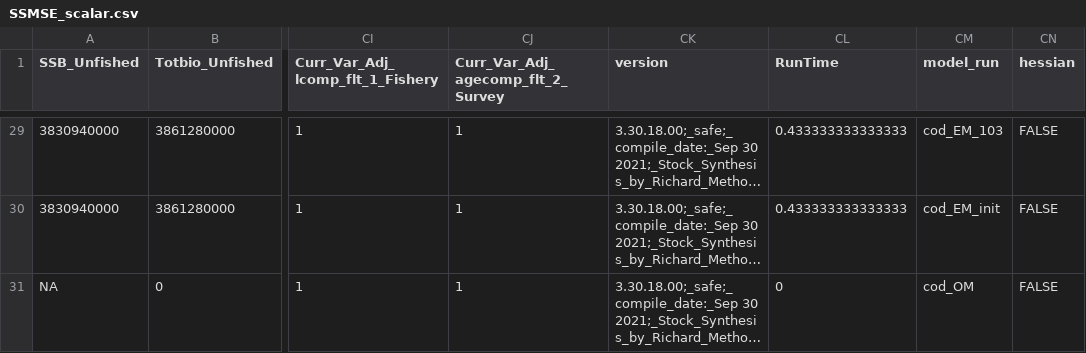
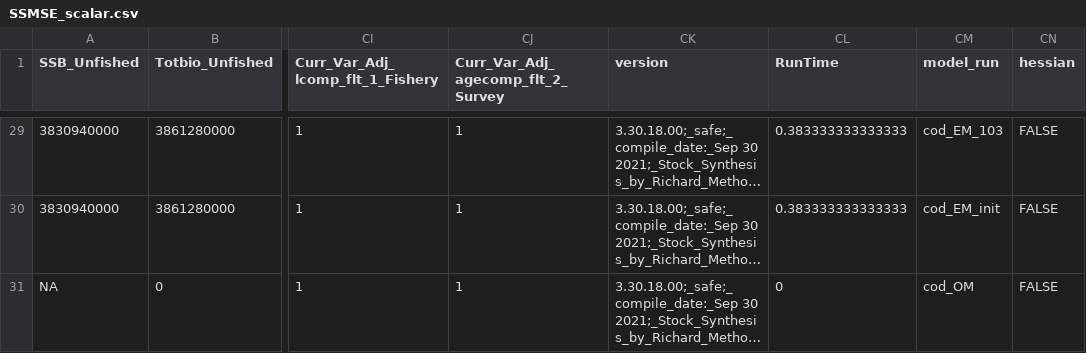
Before and after one commit to nmfs-fish-tools/SSMSE, a CSV file: inst/bookdown/data/SSMSE_scalar.csv, drawn as a sheet; only a part is shown, gaps mark what is left out; long unchanged cells end in …; the diff covers the shown part only; the diff names each change by its address in the sheet, - before the commit and + after, or states it on an @@ line.

```diff
--- a/inst/bookdown/data/SSMSE_scalar.csv
+++ b/inst/bookdown/data/SSMSE_scalar.csv
-CL29:CL30 (RunTime): 0.433333333333333
+CL29:CL30 (RunTime): 0.383333333333333
```
Also changed, not shown: 22 edited cells elsewhere in this file, 1 other file.
